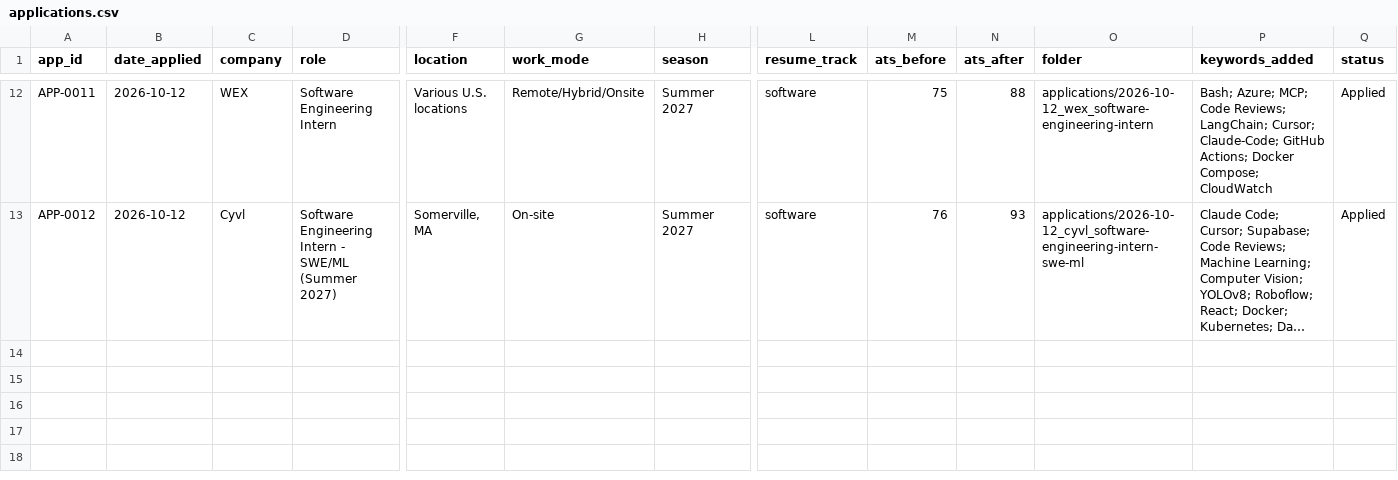
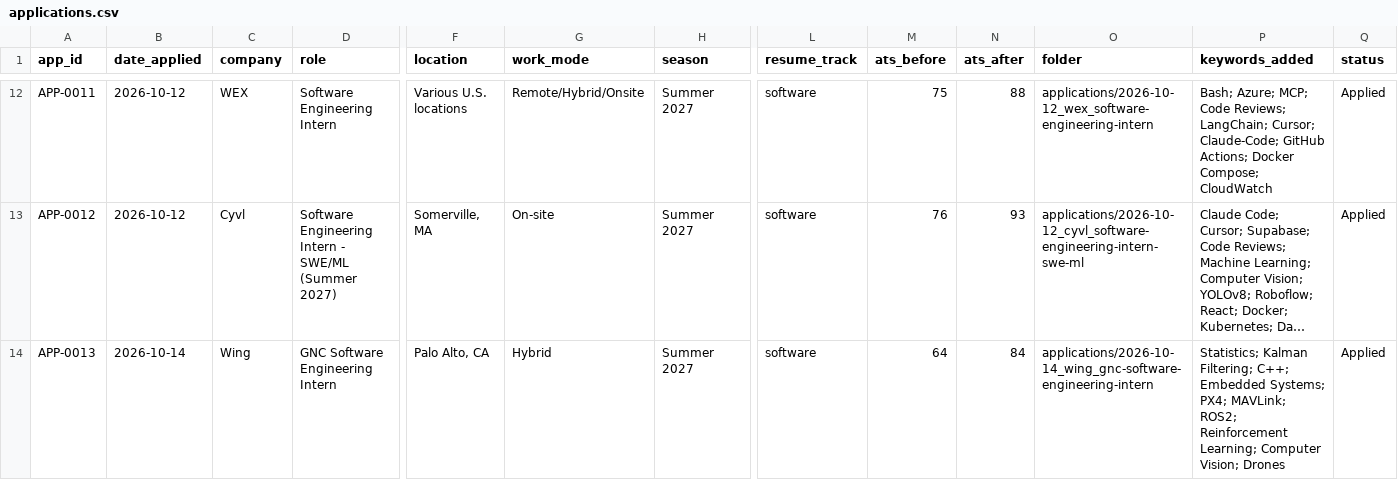
Before and after one commit to jaydoshi2/job-tracker, a CSV file: tracker/applications.csv, drawn as a sheet; only a part is shown, gaps mark what is left out; long unchanged cells end in …; rows hold the shown columns only; the diff names each change by its address in the sheet, - before the commit and + after, or states it on an @@ line.

```diff
--- a/tracker/applications.csv
+++ b/tracker/applications.csv
+row 14: APP-0013 | 2026-10-14 | Wing | GNC Software Engineering Intern | Palo Alto, CA | Hybrid | Summer 2027 | software | 64 | 84 | applications/2026-10-14_wing_gnc-software-engineering-intern | Statistics; Kalman Filtering; C++; Embedded Systems; PX4; MAVLink; ROS2; Reinforcement Learning; Computer Vision; Drones | Applied
```
Also changed, not shown: 7 other files.
